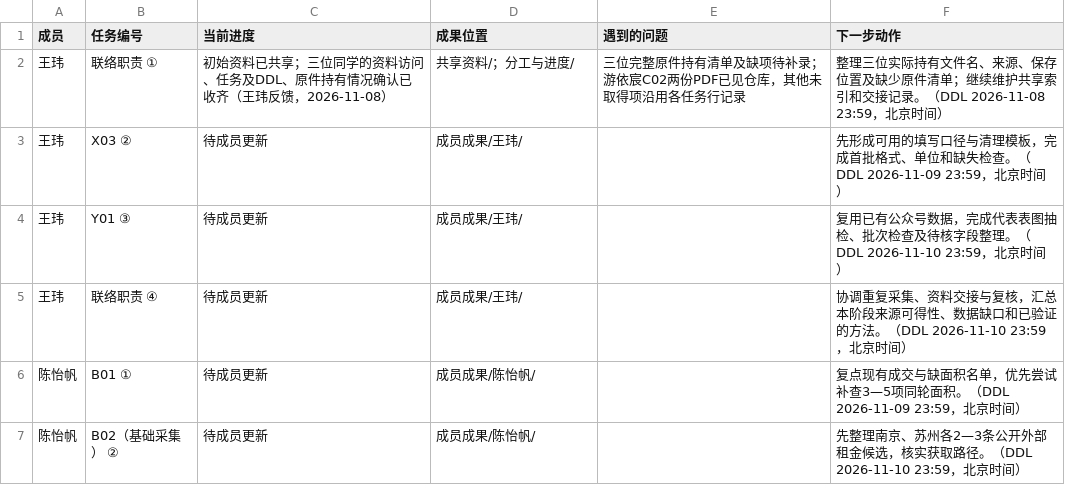
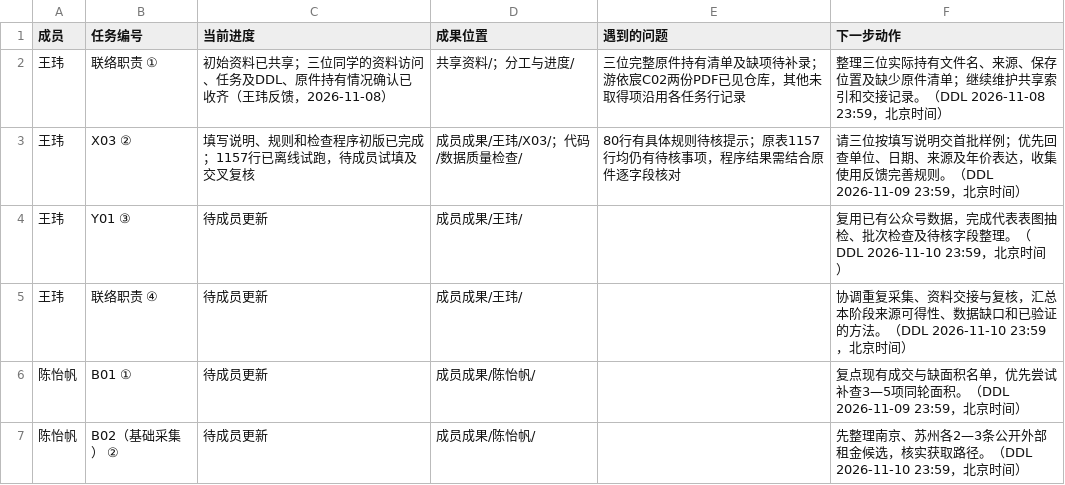
Before and after one commit to CenMunn/rongtong-js-rent-research, a CSV file: 分工与进度/任务台账.csv, drawn as a sheet; only a part is shown.

```diff
--- a/分工与进度/任务台账.csv
+++ b/分工与进度/任务台账.csv
@@ -2,3 +2,3 @@
 王玮,联络职责 ①,初始资料已共享；三位同学的资料访问、任务及DDL、原件持有情况确认已收齐（王玮反馈，2026-11-08）,共享资料/；分工与进度/,三位完整原件持有清单及缺项待补录；游依宸C02两份PDF已见仓库，其他未取得项沿用各任务行记录,整理三位实际持有文件名、来源、保存位置及缺少原件清单；继续维护共享索引和交接记录。（DDL 2026-11-08 23:59，北京时间）
-王玮,X03 ②,待成员更新,成员成果/王玮/,,先形成可用的填写口径与清理模板，完成首批格式、单位和缺失检查。（DDL 2026-11-09 23:59，北京时间）
+王玮,X03 ②,填写说明、规则和检查程序初版已完成；1157行已离线试跑，待成员试填及交叉复核,成员成果/王玮/X03/；代码/数据质量检查/,80行有具体规则待核提示；原表1157行均仍有待核事项，程序结果需结合原件逐字段核对,请三位按填写说明交首批样例；优先回查单位、日期、来源及年价表达，收集使用反馈完善规则。（DDL 2026-11-09 23:59，北京时间）
 王玮,Y01 ③,待成员更新,成员成果/王玮/,,复用已有公众号数据，完成代表表图抽检、批次检查及待核字段整理。（DDL 2026-11-10 23:59，北京时间）
```
Also changed, not shown: 分工与进度/文件索引.csv, 11 other files.
